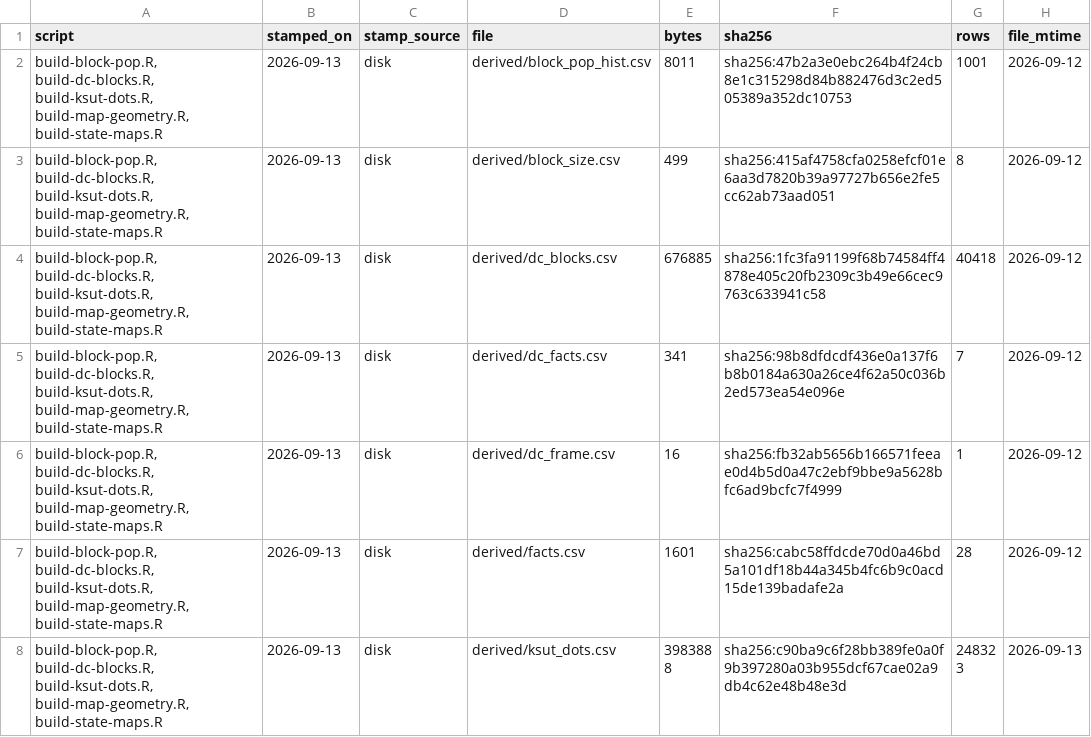
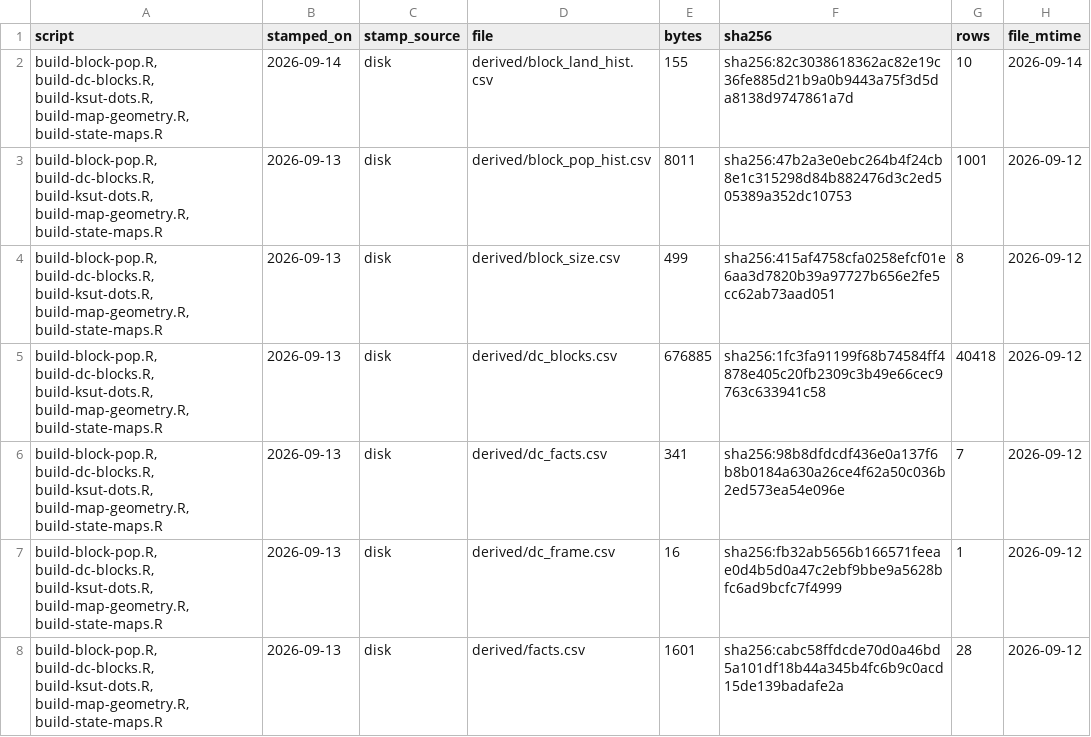
Before and after one commit to jcervas/democracys-data, a TSV file: labs/01-census-bureau/zero-population-blocks/data/BUILD-STAMP.tsv, drawn as a sheet; only a part is shown; the shorter side is filled out with more unchanged rows; the diff names each change by its address in the sheet, - before the commit and + after, or states it on an @@ line.

```diff
--- a/labs/01-census-bureau/zero-population-blocks/data/BUILD-STAMP.tsv
+++ b/labs/01-census-bureau/zero-population-blocks/data/BUILD-STAMP.tsv
+row 2: build-block-pop.R, build-dc-blocks.R, build-ksut-dots.R, build-map-geometry.R, build-state-maps.R | 2026-09-14 | disk | derived/block_land_hist.csv | 155 | sha256:82c3038618362ac82e19c36fe885d21b9a0b9443a75f3d5da8138d9747861a7d | 10 | 2026-09-14
```
Also changed, not shown: 6 other files.
